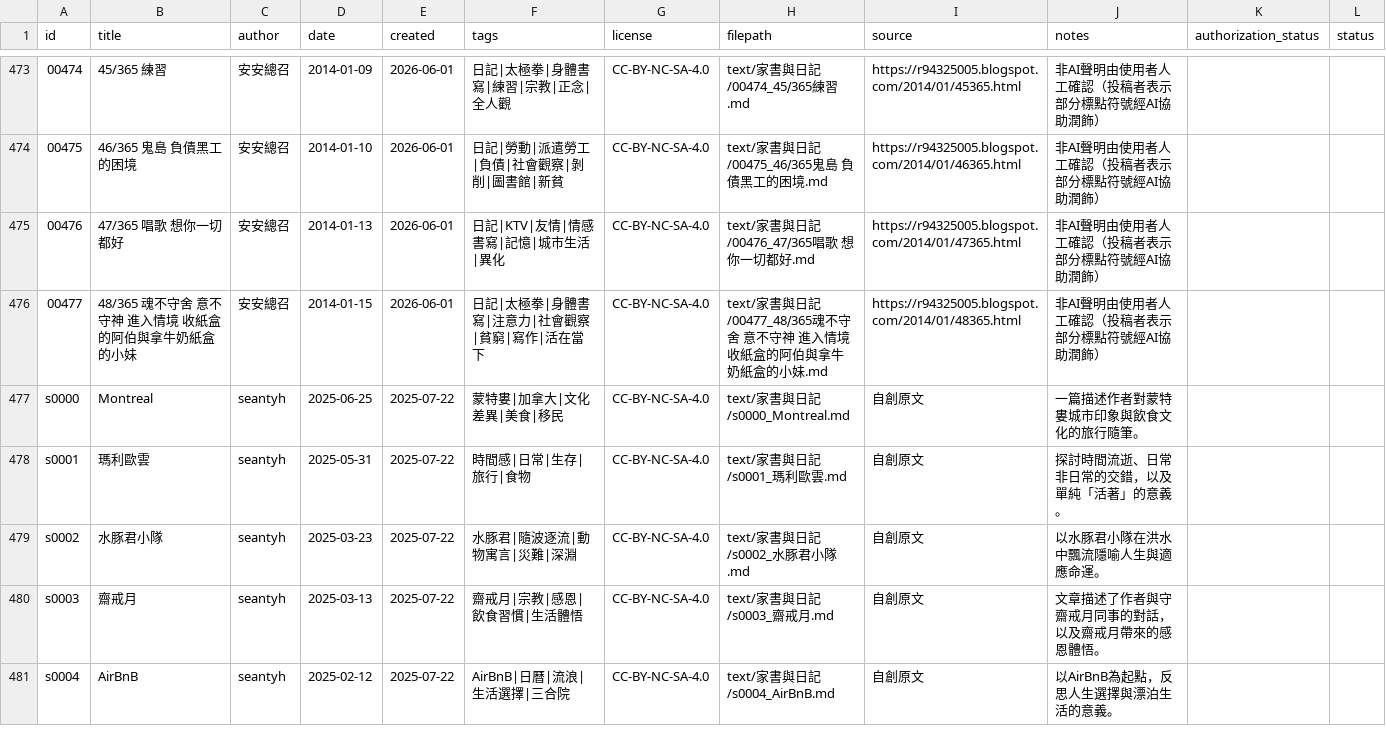
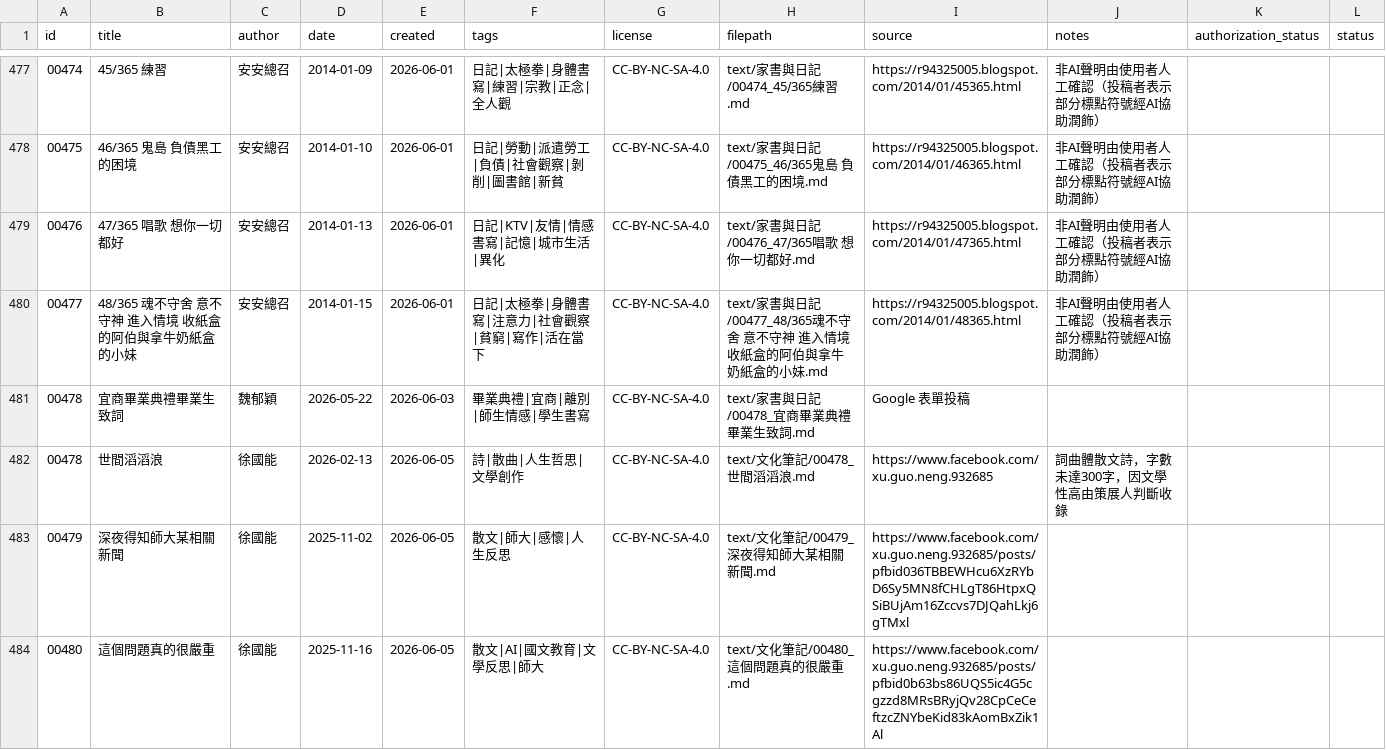
Before and after one commit to islander-database/islander-corpus, a CSV file: metadata/islander_metadata.csv, drawn as a sheet; only a part is shown, gaps mark what is left out; the shorter side is filled out with more unchanged rows; the diff covers the shown part only.

```diff
--- a/metadata/islander_metadata.csv
+++ b/metadata/islander_metadata.csv
@@ -476 +480,5 @@ id,title,author,date,created,tags,license,filepath,source,notes,authorization_st
 00477,48/365 魂不守舍 意不守神 進入情境 收紙盒的阿伯與拿牛奶紙盒的小妹,安安總召,2014-01-15,2026-06-01,日記|太極拳|身體書寫|注意力|社會觀察|貧窮|寫作|活在當下,CC-BY-NC-SA-4.0,text/家書與日記/00477_48∕365魂不守舍 意不守神 進入情境 收紙盒的阿伯與拿牛奶紙盒的小妹.md,https://r94325005.blogspot.com/2014/01/48365.html,非AI聲明由使用者人工確認（投稿者表示部分標點符號經AI協助潤飾）,,
+00478,宜商畢業典禮畢業生致詞,魏郁穎,2026-05-22,2026-06-03,畢業典禮|宜商|離別|師生情感|學生書寫,CC-BY-NC-SA-4.0,text/家書與日記/00478_宜商畢業典禮畢業生致詞.md,Google 表單投稿,,,
+00478,世間滔滔浪,徐國能,2026-02-13,2026-06-05,詩|散曲|人生哲思|文學創作,CC-BY-NC-SA-4.0,text/文化筆記/00478_世間滔滔浪.md,https://www.facebook.com/xu.guo.neng.932685,詞曲體散文詩，字數未達300字，因文學性高由策展人判斷收錄,,
+00479,深夜得知師大某相關新聞,徐國能,2025-11-02,2026-06-05,散文|師大|感懷|人生反思,CC-BY-NC-SA-4.0,text/文化筆記/00479_深夜得知師大某相關新聞.md,https://www.facebook.com/xu.guo.neng.932685/posts/pfbid036TBBEWHcu6XzRYbD6Sy5MN8fCHLgT86HtpxQSiBUjAm16Zccvs7DJQahLkj6gTMxl,,,
+00480,這個問題真的很嚴重,徐國能,2025-11-16,2026-06-05,散文|AI|國文教育|文學反思|師大,CC-BY-NC-SA-4.0,text/文化筆記/00480_這個問題真的很嚴重.md,https://www.facebook.com/xu.guo.neng.932685/posts/pfbid0b63bs86UQS5ic4G5cgzzd8MRsBRyjQv28CpCeCeftzcZNYbeKid83kAomBxZik1Al,,,
```
Also changed, not shown: 8 added rows elsewhere in this file, 8 other files.
